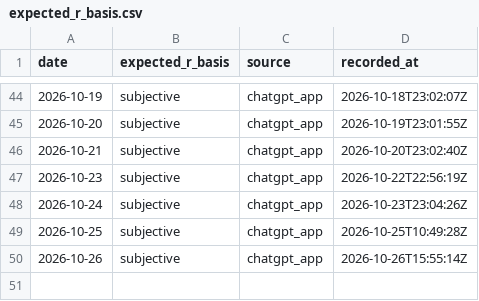
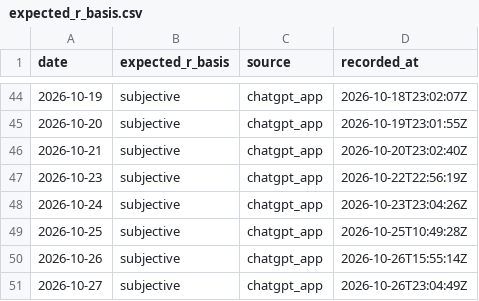
Before and after one commit to Tadaim2tk/tactical-swing-os, a CSV file: data/expected_r_basis.csv, drawn as a sheet; only a part is shown, gaps mark what is left out.

```diff
--- a/data/expected_r_basis.csv
+++ b/data/expected_r_basis.csv
@@ -50 +50,2 @@ date,expected_r_basis,source,recorded_at
 2026-10-26,subjective,chatgpt_app,2026-10-26T15:55:14Z
+2026-10-27,subjective,chatgpt_app,2026-10-26T23:04:49Z
```
Also changed, not shown: data/crypto_grounds_observations.csv, data/leader_observations.csv, 3 other files.
